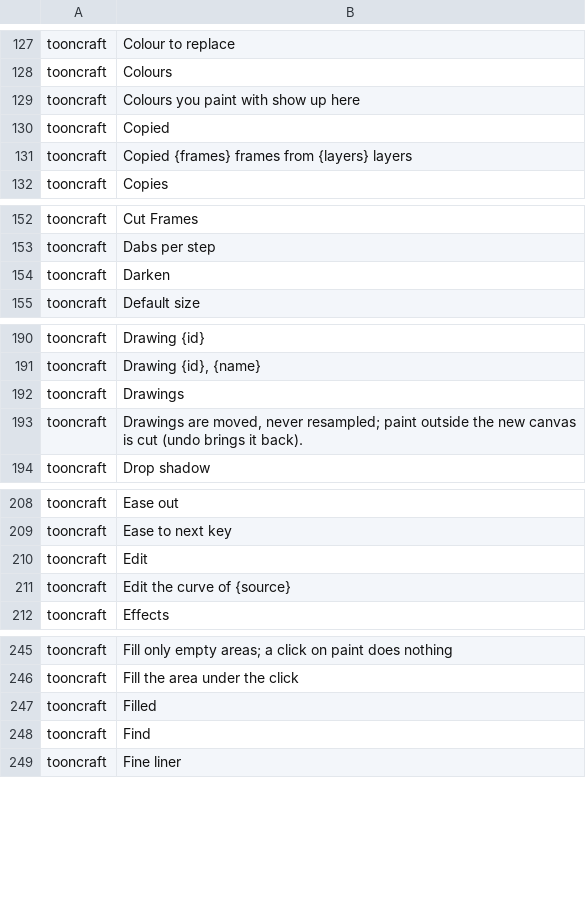
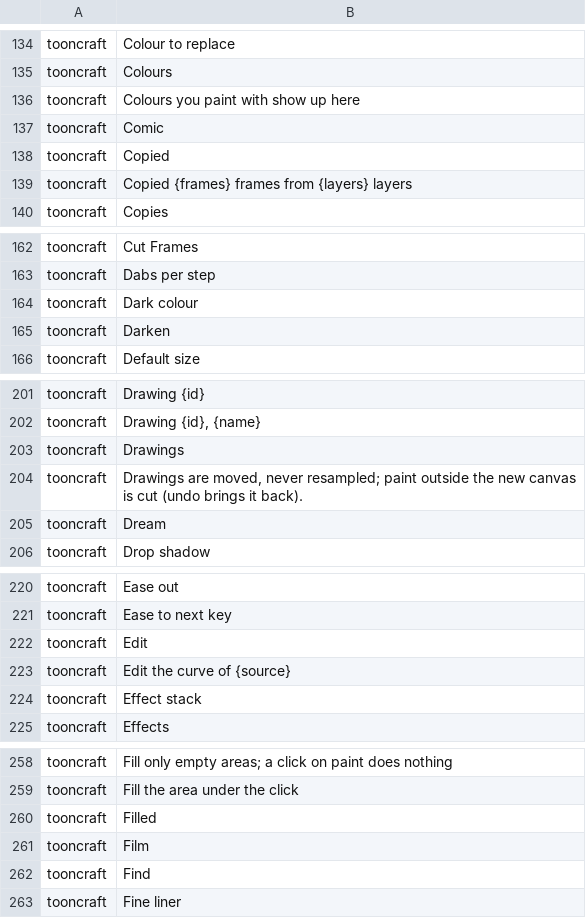
Before and after one commit to XmYx/tooncraft, a TSV file: locales/tooncraft.tsv, drawn as a sheet; only a part is shown, gaps mark what is left out; the diff covers the shown part only.

```diff
--- a/locales/tooncraft.tsv
+++ b/locales/tooncraft.tsv
@@ -129,2 +136,3 @@ tooncraft	Colours
 tooncraft	Colours you paint with show up here	
+tooncraft	Comic	
 tooncraft	Copied	
@@ -153,2 +163,3 @@ tooncraft	Cut Frames
 tooncraft	Dabs per step	
+tooncraft	Dark colour	
 tooncraft	Darken	
@@ -193,2 +204,3 @@ tooncraft	Drawings
 tooncraft	Drawings are moved, never resampled; paint outside the new canvas is cut (undo brings it back).	
+tooncraft	Dream	
 tooncraft	Drop shadow	
@@ -211,2 +223,3 @@ tooncraft	Edit
 tooncraft	Edit the curve of {source}	
+tooncraft	Effect stack	
 tooncraft	Effects	
@@ -247,2 +260,3 @@ tooncraft	Fill the area under the click
 tooncraft	Filled	
+tooncraft	Film	
 tooncraft	Find	
```
Also changed, not shown: 23 added rows elsewhere in this file, 10 other files.
